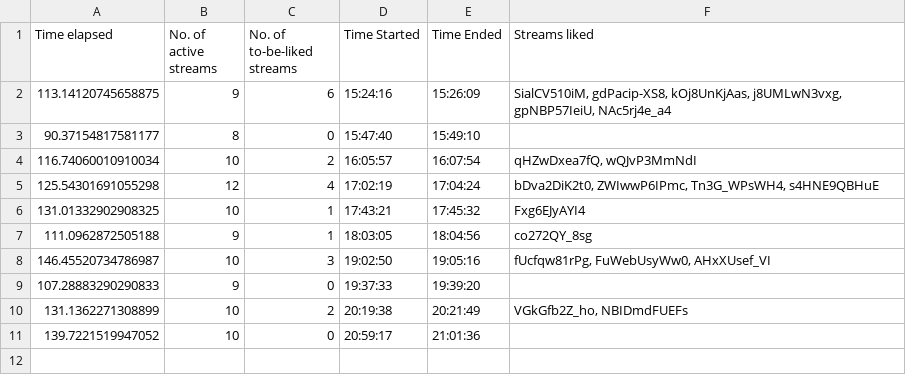
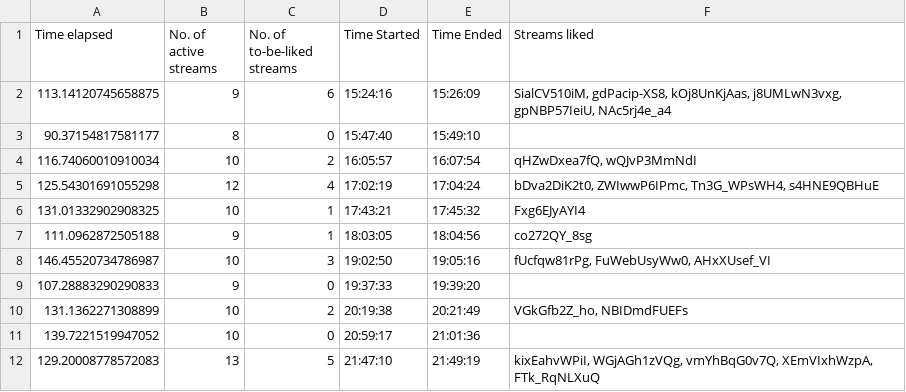
Before and after one commit to H-isaac23/Youtube-Streams-Liker, a CSV file: Stream data/stream_data 03-21-21.csv, drawn as a sheet; the diff names each change by its address in the sheet, - before the commit and + after, or states it on an @@ line.

Commit message:
final stream data 3-21-21

```diff
--- a/Stream data/stream_data 03-21-21.csv
+++ b/Stream data/stream_data 03-21-21.csv
+row 12: 129.20008778572083 | 13 | 5 | 21:47:10 | 21:49:19 | kixEahvWPiI, WGjAGh1zVQg, vmYhBqG0v7Q, XEmVIxhWzpA, FTk_RqNLXuQ
```
